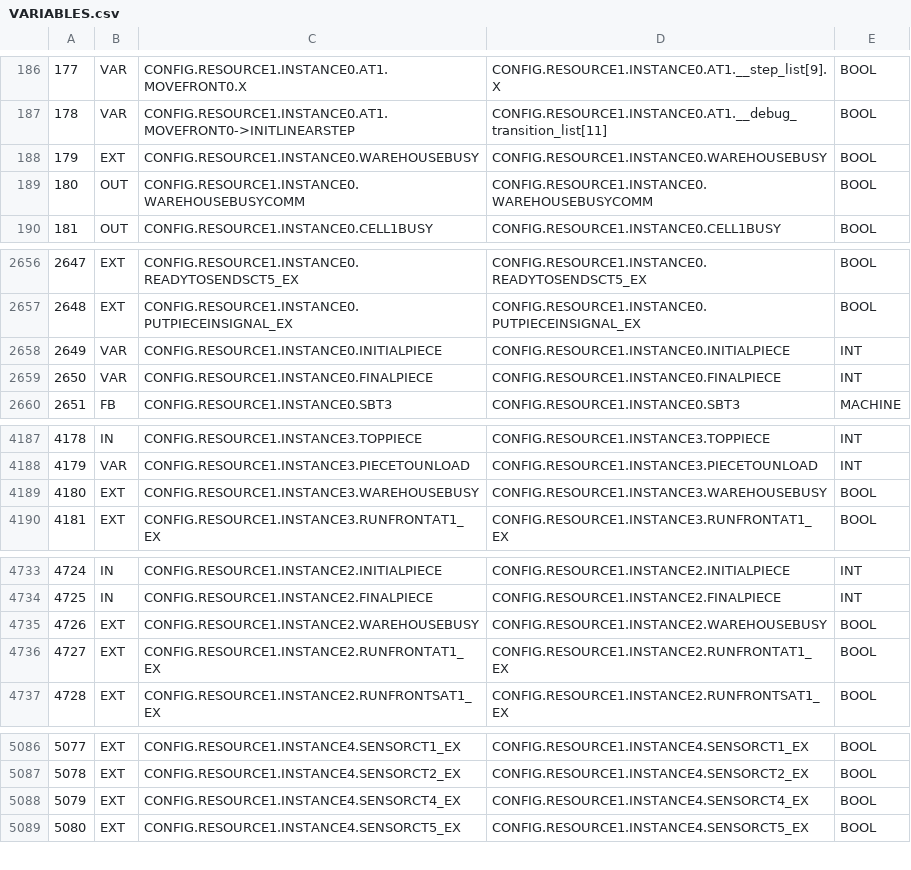
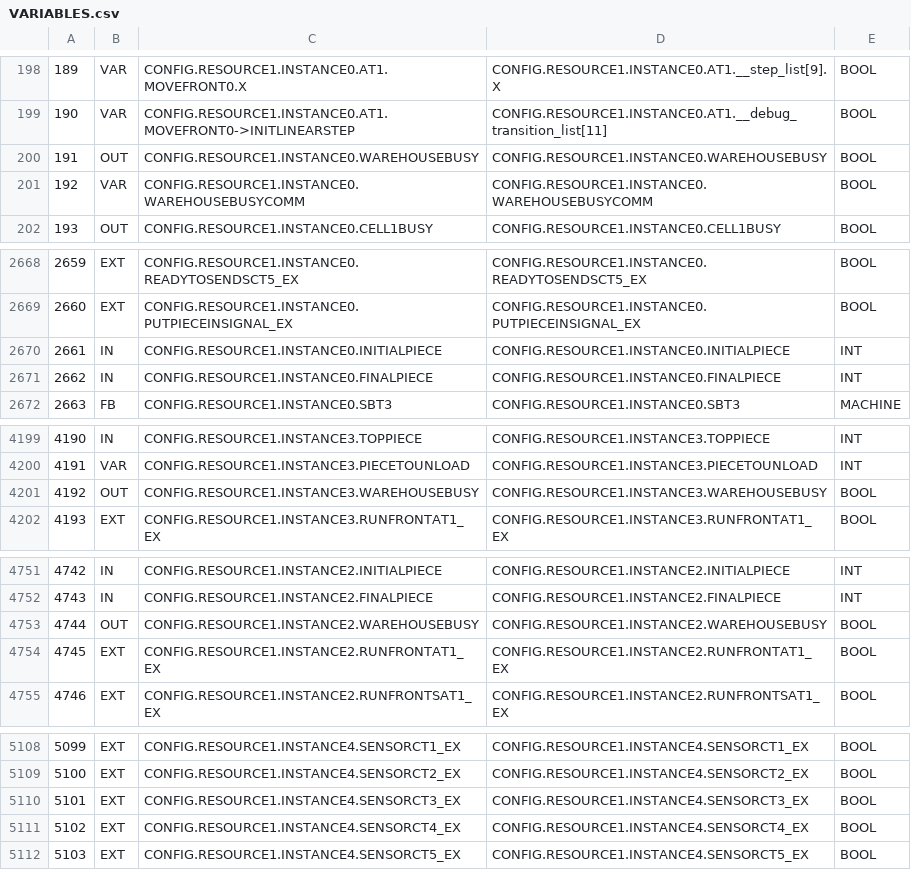
Before and after one commit to Acabaxi/Simple, a CSV file: Grafcet/build/VARIABLES.csv, drawn as a sheet; only a part is shown, gaps mark what is left out; addresses are those after the commit; the diff covers the shown part only; the diff names each change by its address in the sheet, - before the commit and + after, or states it on an @@ line.

```diff
--- a/Grafcet/build/VARIABLES.csv
+++ b/Grafcet/build/VARIABLES.csv
@@ column A renumbered between rows 15 and 5238 @@
-B200: EXT
+B200: OUT
-B201: OUT
+B201: VAR
-B2670:B2671: VAR
+B2670:B2671: IN
-B4201: EXT
+B4201: OUT
-B4753: EXT
+B4753: OUT
+row 5110: 5101 | EXT | CONFIG.RESOURCE1.INSTANCE4.SENSORCT3_EX | CONFIG.RESOURCE1.INSTANCE4.SENSORCT3_EX | BOOL
```
Also changed, not shown: 27 added rows and 1 edited cell elsewhere in this file, 16 other files.
